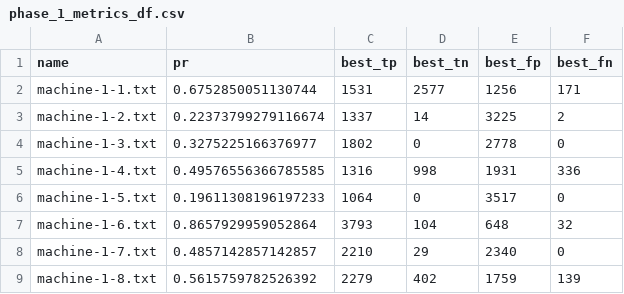
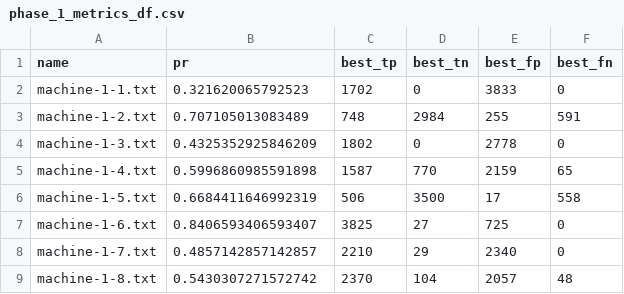
Before and after one commit to Welkie/carla_mama_v1, a CSV file: results/smd/phase_1_metrics_df.csv, drawn as a sheet; only a part is shown; the diff covers the shown part only.

```diff
--- a/results/smd/phase_1_metrics_df.csv
+++ b/results/smd/phase_1_metrics_df.csv
@@ -1,9 +1,9 @@
 name,pr,best_tp,best_tn,best_fp,best_fn
-machine-1-1.txt,0.6752850051130744,1531,2577,1256,171
-machine-1-2.txt,0.22373799279116674,1337,14,3225,2
-machine-1-3.txt,0.3275225166376977,1802,0,2778,0
-machine-1-4.txt,0.49576556366785585,1316,998,1931,336
-machine-1-5.txt,0.19611308196197233,1064,0,3517,0
-machine-1-6.txt,0.8657929959052864,3793,104,648,32
+machine-1-1.txt,0.321620065792523,1702,0,3833,0
+machine-1-2.txt,0.707105013083489,748,2984,255,591
+machine-1-3.txt,0.4325352925846209,1802,0,2778,0
+machine-1-4.txt,0.5996860985591898,1587,770,2159,65
+machine-1-5.txt,0.6684411646992319,506,3500,17,558
+machine-1-6.txt,0.8406593406593407,3825,27,725,0
 machine-1-7.txt,0.4857142857142857,2210,29,2340,0
-machine-1-8.txt,0.5615759782526392,2279,402,1759,139
+machine-1-8.txt,0.5430307271572742,2370,104,2057,48
```
Also changed, not shown: 26 edited cells elsewhere in this file, results/kpi/phase_1_metrics_df.csv, 12 other files.
